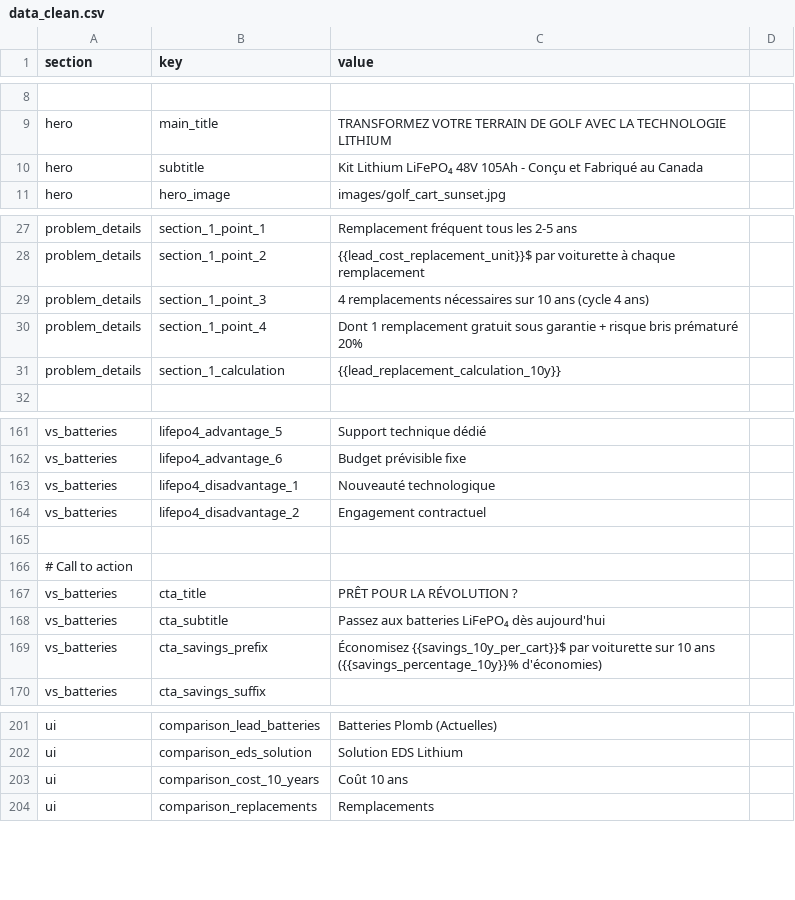
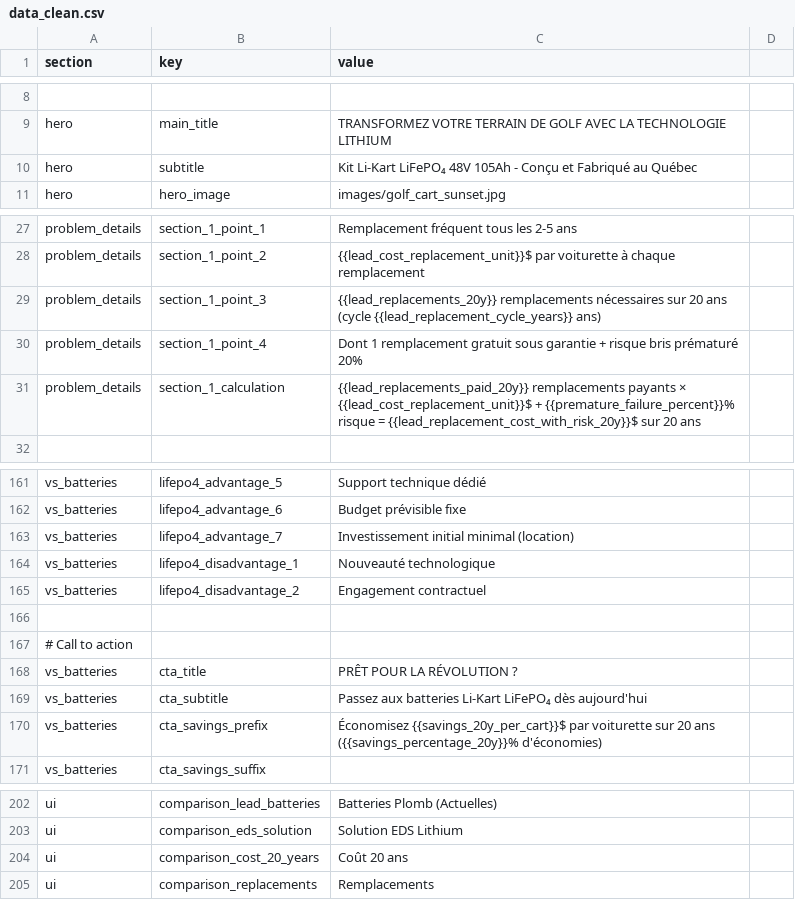
Before and after one commit to VraiBrujah/GeeknDragon, a CSV file: EDS/presentation_Golf/data_clean.csv, drawn as a sheet; only a part is shown, gaps mark what is left out; addresses are those after the commit; the diff covers the shown part only; the diff names each change by its address in the sheet, - before the commit and + after, or states it on an @@ line.

```diff
--- a/EDS/presentation_Golf/data_clean.csv
+++ b/EDS/presentation_Golf/data_clean.csv
-C10 (value): Kit Lithium LiFePO₄ 48V 105Ah - Conçu et Fabriqué au Canada
+C10 (value): Kit Li-Kart LiFePO₄ 48V 105Ah - Conçu et Fabriqué au Québec
-C29 (value): 4 remplacements nécessaires sur 10 ans (cycle 4 ans)
+C29 (value): {{lead_replacements_20y}} remplacements nécessaires sur 20 ans (cycle {{lead_replacement_cycle_years}} ans)
-C31 (value): {{lead_replacement_calculation_10y}}
+C31 (value): {{lead_replacements_paid_20y}} remplacements payants × {{lead_cost_replacement_unit}}$ + {{premature_failure_percent}}% risque = {{lead_replacement_cost_with_risk_20y}}$ sur 20 ans
+row 163: vs_batteries | lifepo4_advantage_7 | Investissement initial minimal (location)
-C169 (value): …aux batteries LiFePO₄ dès…
+C169 (value): …aux batteries Li-Kart LiFePO₄ dès…
-C170 (value): Économisez {{savings_10y_per_cart}}$ par voiturette sur 10 ans ({{savings_percentage_10y}}% d'économies)
+C170 (value): Économisez {{savings_20y_per_cart}}$ par voiturette sur 20 ans ({{savings_percentage_20y}}% d'économies)
-B204 (key): comparison_cost_10_years
+B204 (key): comparison_cost_20_years
-C204 (value): Coût 10 ans
+C204 (value): Coût 20 ans
```
Also changed, not shown: 18 edited cells elsewhere in this file, EDS/presentation_Golf/formulas.csv, EDS/presentation_Golf/variables.csv, 9 other files.
